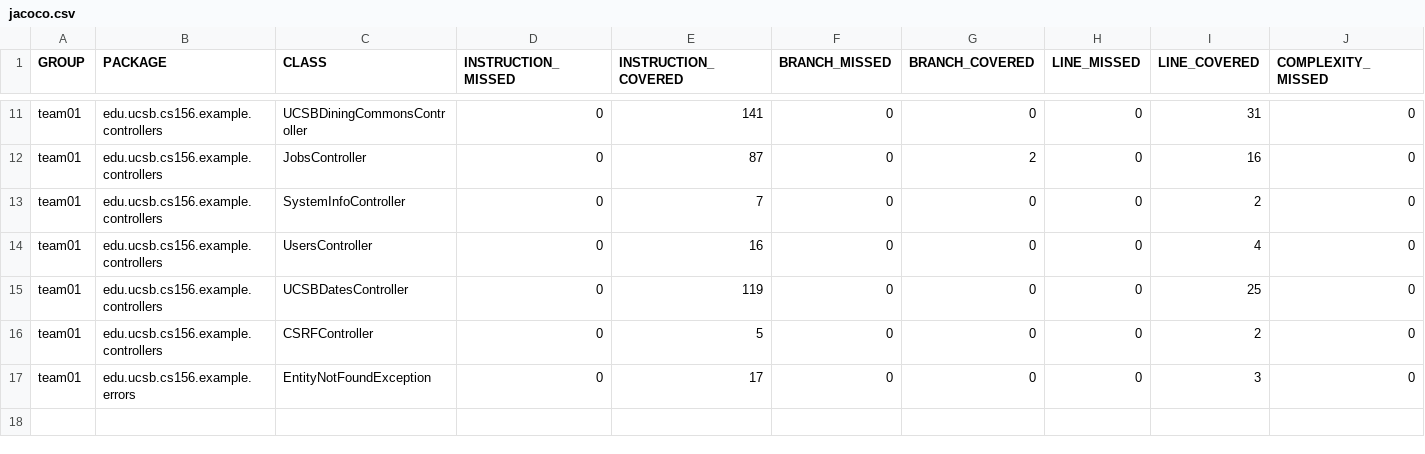
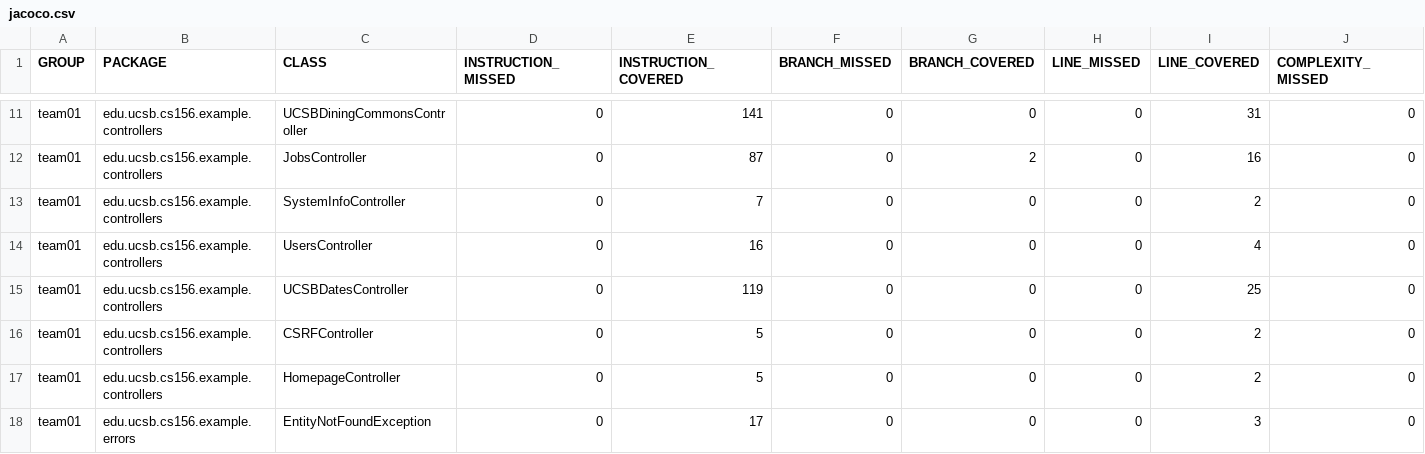
Before and after one commit to ucsb-cs156-s25/STARTER-team01, a CSV file: jacoco/jacoco.csv, drawn as a sheet; only a part is shown, gaps mark what is left out; rows hold the shown columns only; the diff names each change by its address in the sheet, - before the commit and + after, or states it on an @@ line.

Commit message:
Deploying to gh-pages from @ ucsb-cs156-s25/STARTER-team01@08e9f75253eac5da6b94fc590a91c2ef538328dd 🚀

```diff
--- a/jacoco/jacoco.csv
+++ b/jacoco/jacoco.csv
+row 17: team01 | edu.ucsb.cs156.example.controllers | HomepageController | 0 | 5 | 0 | 0 | 0 | 2 | 0
```
Also changed, not shown: 7 other files.
